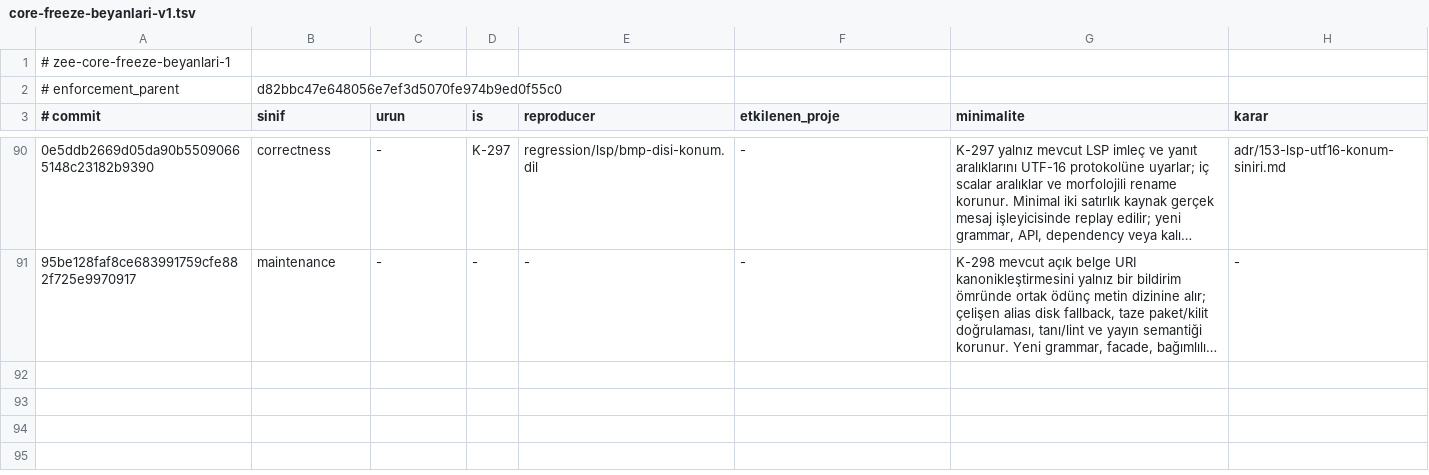
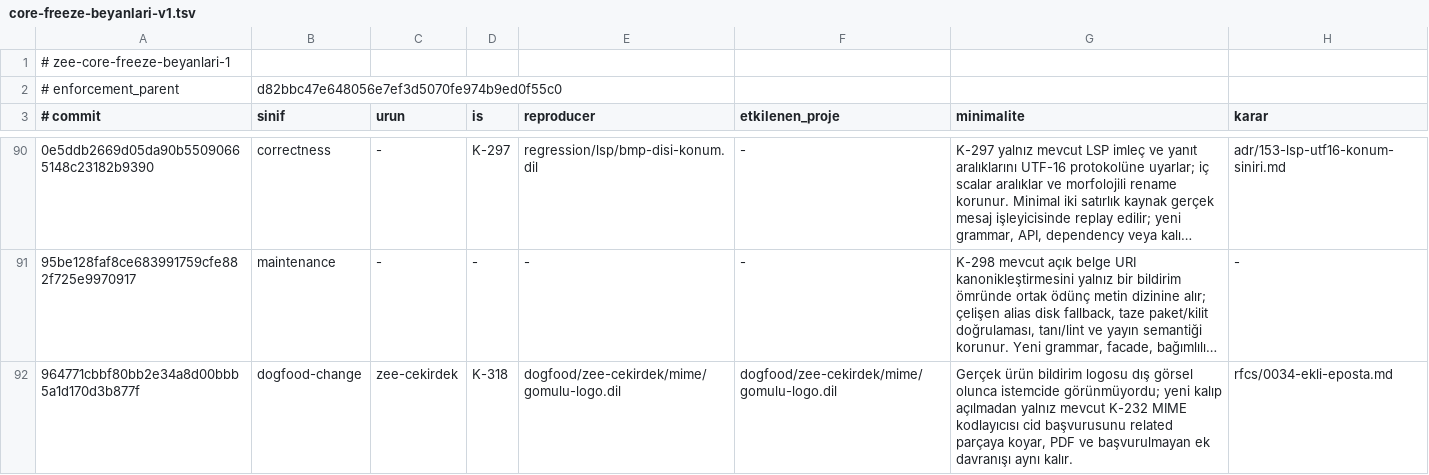
Before and after one commit to merbay-erp/zee, a TSV file: docs/core-freeze-beyanlari-v1.tsv, drawn as a sheet; only a part is shown, gaps mark what is left out; long unchanged cells end in …; the diff names each change by its address in the sheet, - before the commit and + after, or states it on an @@ line.

```diff
--- a/docs/core-freeze-beyanlari-v1.tsv
+++ b/docs/core-freeze-beyanlari-v1.tsv
+row 92: 964771cbbf80bb2e34a8d00bbb5a1d170d3b877f | dogfood-change | zee-cekirdek | K-318 | dogfood/zee-cekirdek/mime/gomulu-logo.dil | dogfood/zee-cekirdek/mime/gomulu-logo.dil | Gerçek ürün bildirim logosu dış görsel olunca istemcide görünmüyordu; yeni kalıp açılmadan yalnız mevcut K-232 MIME kodlayıcısı cid başvurusunu related parçaya koyar, PDF ve başvurulmayan ek davranışı aynı kalır. | rfcs/0034-ekli-eposta.md
```
Also changed, not shown: docs/compiler-degisiklik-beyanlari-v1.tsv, 7 other files.
